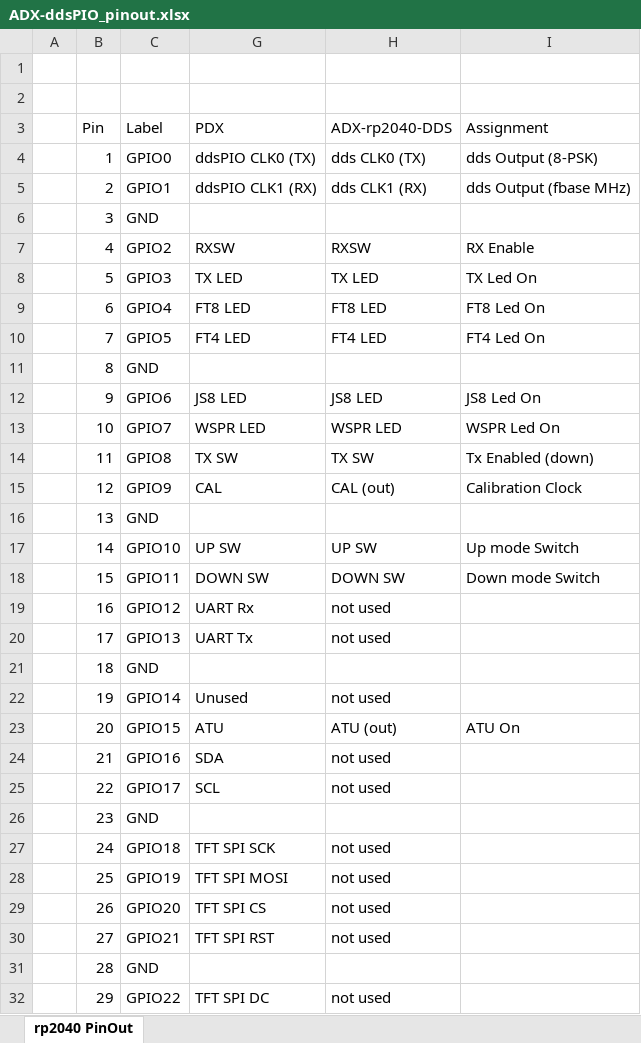
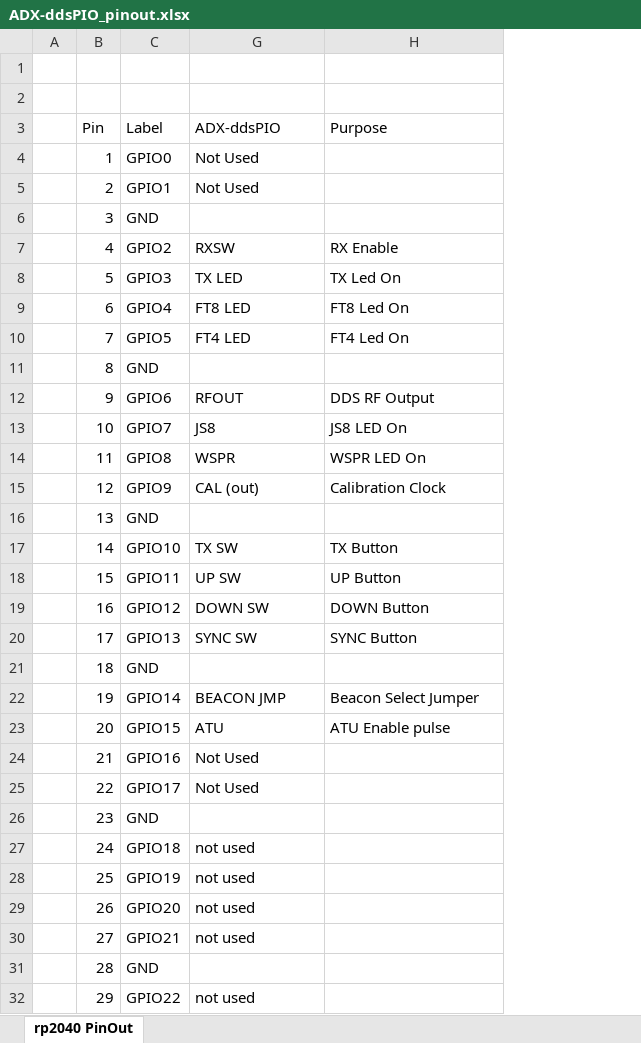
Before and after one commit to lu7did/ADX-ddsPIO, an Excel workbook: doc/ADX-ddsPIO_pinout.xlsx, sheet rp2040 PinOut, drawn as a sheet; only a part is shown; values as stored, in another font and other column widths than the file's, no cell formats; removed rows and columns are numbered as before the commit, all else as after; the diff covers the shown part only; the diff names each change by its address in the sheet, - before the commit and + after, or states it on an @@ line.

```diff
--- a/doc/ADX-ddsPIO_pinout.xlsx (sheet rp2040 PinOut)
+++ b/doc/ADX-ddsPIO_pinout.xlsx (sheet rp2040 PinOut)
-column G (PDX), rows 4-32: ddsPIO CLK0 (TX) | ddsPIO CLK1 (RX) |  | RXSW | TX LED | FT8 LED | FT4 LED |  | JS8 LED | WSPR LED | TX SW | CAL |  | UP SW | DOWN SW | UART Rx | UART Tx |  | Unused | ATU | SDA | SCL |  | TFT SPI SCK | TFT SPI MOSI | TFT SPI CS | TFT SPI RST |  | TFT SPI DC
-G3: ADX-rp2040-DDS
+G3: ADX-ddsPIO
-H3: Assignment
+H3: Purpose
-G4 (ADX-ddsPIO): dds CLK0 (TX)
+G4 (ADX-ddsPIO): Not Used
-H4 (Purpose): dds Output (8-PSK)
+H4 (Purpose): (empty)
-G5 (ADX-ddsPIO): dds CLK1 (RX)
+G5 (ADX-ddsPIO): Not Used
-H5 (Purpose): dds Output (fbase MHz)
+H5 (Purpose): (empty)
-G12 (ADX-ddsPIO): JS8 LED
+G12 (ADX-ddsPIO): RFOUT
-H12 (Purpose): JS8 Led On
+H12 (Purpose): DDS RF Output
-G13 (ADX-ddsPIO): WSPR LED
+G13 (ADX-ddsPIO): JS8
-H13 (Purpose): WSPR Led On
+H13 (Purpose): JS8 LED On
-G14 (ADX-ddsPIO): TX SW
+G14 (ADX-ddsPIO): WSPR
-H14 (Purpose): Tx Enabled (down)
+H14 (Purpose): WSPR LED On
-G17 (ADX-ddsPIO): UP SW
+G17 (ADX-ddsPIO): TX SW
-H17 (Purpose): Up mode Switch
+H17 (Purpose): TX Button
-G18 (ADX-ddsPIO): DOWN SW
+G18 (ADX-ddsPIO): UP SW
-H18 (Purpose): Down mode Switch
+H18 (Purpose): UP Button
-G19 (ADX-ddsPIO): not used
+G19 (ADX-ddsPIO): DOWN SW
-H19 (Purpose): (empty)
+H19 (Purpose): DOWN Button
-G20 (ADX-ddsPIO): not used
+G20 (ADX-ddsPIO): SYNC SW
-H20 (Purpose): (empty)
+H20 (Purpose): SYNC Button
-G22 (ADX-ddsPIO): not used
+G22 (ADX-ddsPIO): BEACON JMP
-H22 (Purpose): (empty)
+H22 (Purpose): Beacon Select Jumper
-G23 (ADX-ddsPIO): ATU (out)
+G23 (ADX-ddsPIO): ATU
-H23 (Purpose): ATU On
+H23 (Purpose): ATU Enable pulse
-G24:G25 (ADX-ddsPIO): not used
+G24:G25 (ADX-ddsPIO): Not Used
```
Also changed, not shown: 2 edited cells elsewhere in this sheet, cell formats, 5 other files.
